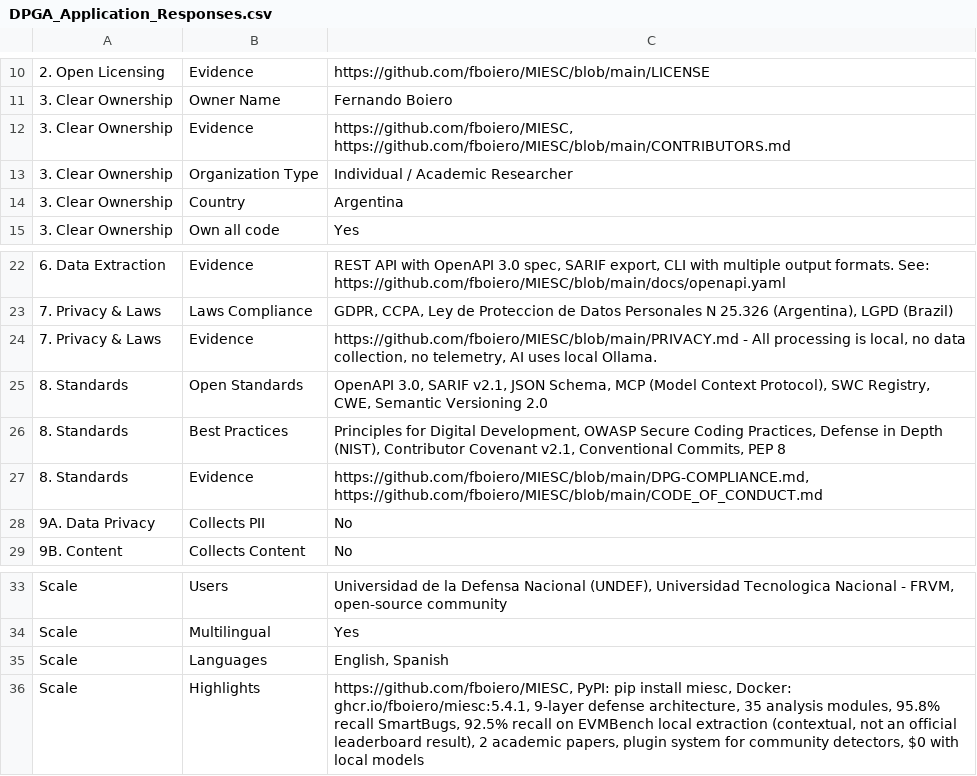
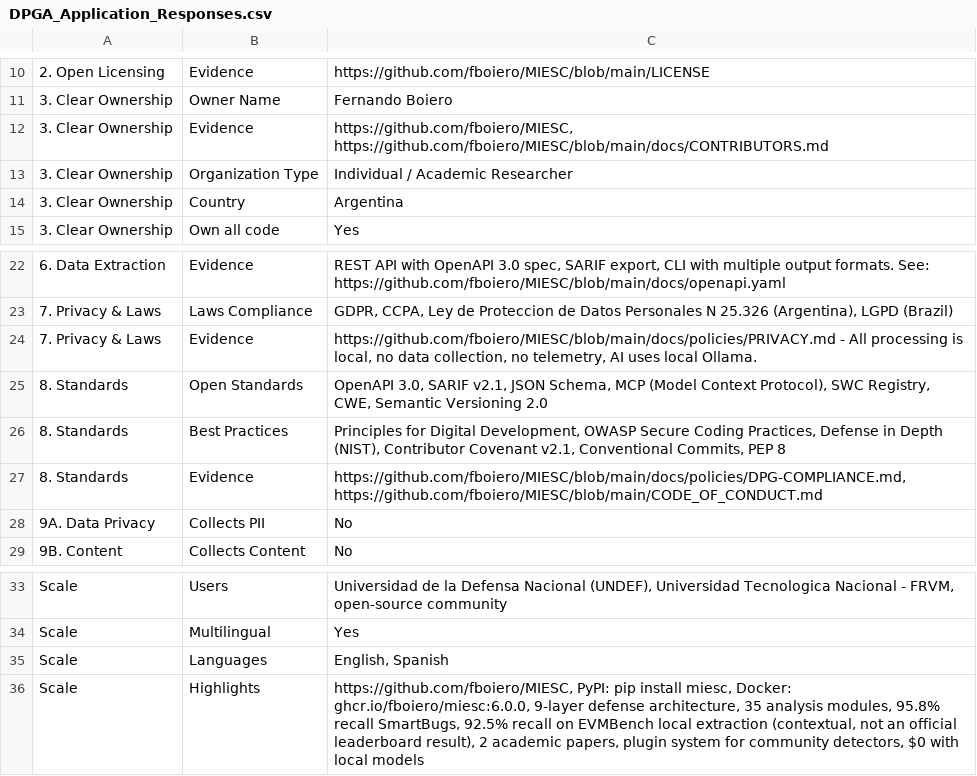
Before and after one commit to fboiero/MIESC, a CSV file: docs/policies/DPGA_Application_Responses.csv, drawn as a sheet; only a part is shown, gaps mark what is left out; the diff names each change by its address in the sheet, - before the commit and + after, or states it on an @@ line.

Commit message:
docs(dpga): reconcile filing evidence links and metrics

```diff
--- a/docs/policies/DPGA_Application_Responses.csv
+++ b/docs/policies/DPGA_Application_Responses.csv
-C12: https://github.com/fboiero/MIESC, https://github.com/fboiero/MIESC/blob/main/CONTRIBUTORS.md
+C12: https://github.com/fboiero/MIESC, https://github.com/fboiero/MIESC/blob/main/docs/CONTRIBUTORS.md
-C24: https://github.com/fboiero/MIESC/blob/main/PRIVACY.md - All…
+C24: https://github.com/fboiero/MIESC/blob/main/docs/policies/PRIVACY.md - All…
-C27: https://github.com/fboiero/MIESC/blob/main/DPG-COMPLIANCE.md, https://github.com/fboiero/MIESC/blob/main/CODE_OF_CONDUCT.md
+C27: https://github.com/fboiero/MIESC/blob/main/docs/policies/DPG-COMPLIANCE.md, https://github.com/fboiero/MIESC/blob/main/CODE_OF_CONDUCT.md
-C36: …miesc, Docker: ghcr.io/fboiero/miesc:5.4.1, 9-layer defense…
+C36: …miesc, Docker: ghcr.io/fboiero/miesc:6.0.0, 9-layer defense…
```
Also changed, not shown: 3 other files.
